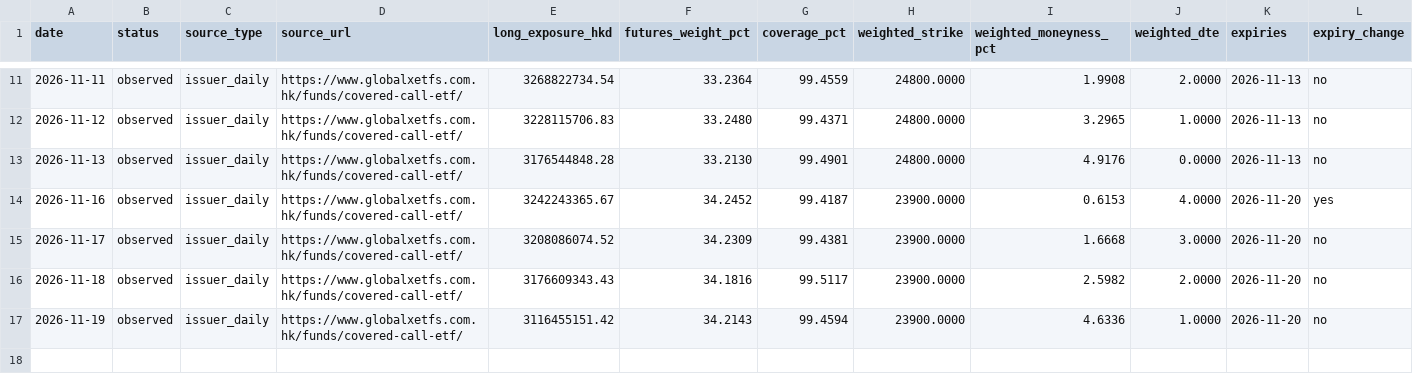
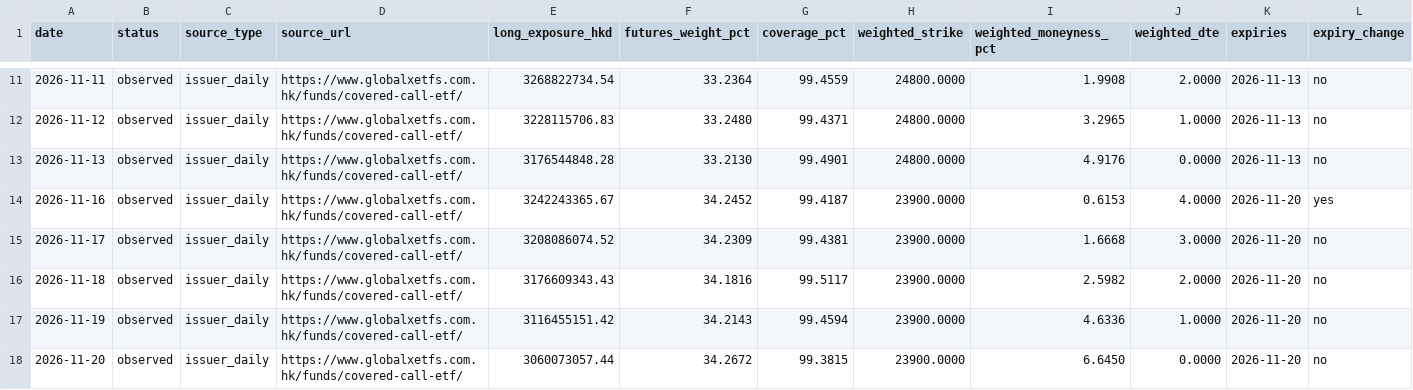
Before and after one commit to oldrabbitcn88/3419-covered-call-monitor, a CSV file: data/analysis.csv, drawn as a sheet; only a part is shown, gaps mark what is left out; rows hold the shown columns only; the diff names each change by its address in the sheet, - before the commit and + after, or states it on an @@ line.

```diff
--- a/data/analysis.csv
+++ b/data/analysis.csv
+row 18: 2026-11-20 | observed | issuer_daily | https://www.globalxetfs.com.hk/funds/covered-call-etf/ | 3060073057.44 | 34.2672 | 99.3815 | 23900.0000 | 6.6450 | 0.0000 | 2026-11-20 | no
```
Also changed, not shown: data/coverage.csv, 4 other files.
